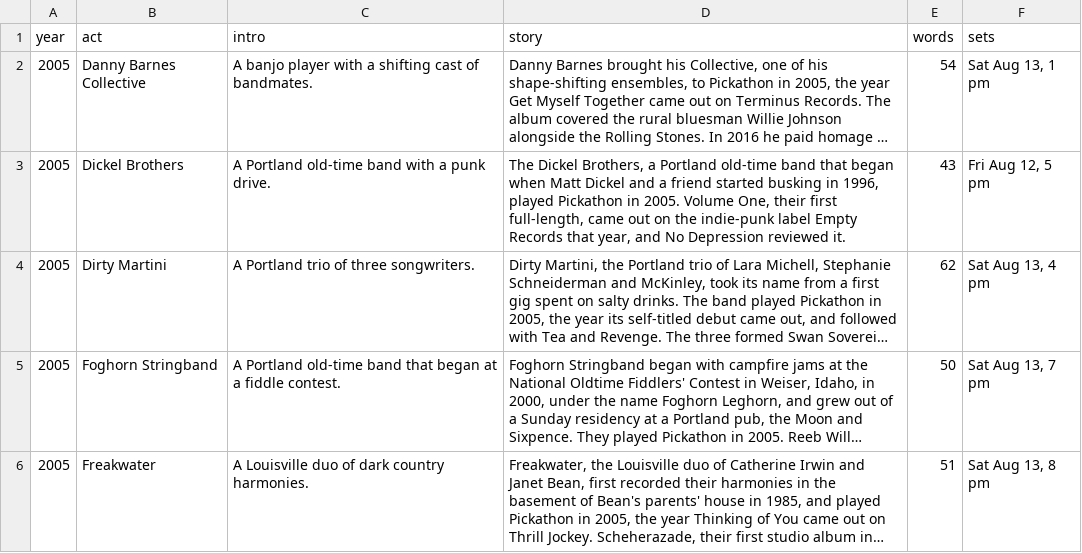
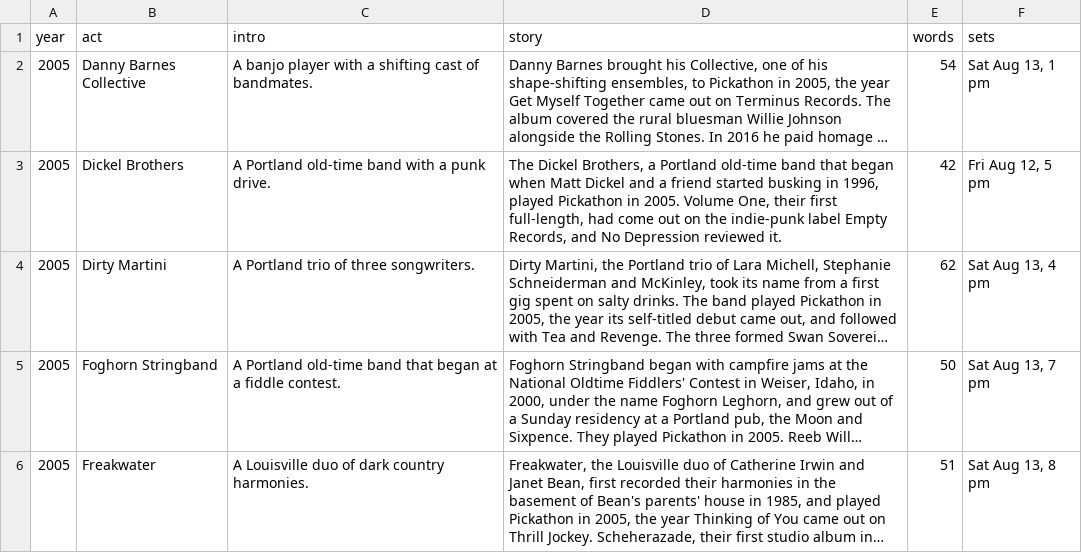
Before and after one commit to zaleschoenborn/pickathon-app, a CSV file: tools/lineup_2027_r1/build/stories/stories_2005_draft1.csv, drawn as a sheet; only a part is shown; long unchanged cells end in …; the diff names each change by its address in the sheet, - before the commit and + after, or states it on an @@ line.

```diff
--- a/tools/lineup_2027_r1/build/stories/stories_2005_draft1.csv
+++ b/tools/lineup_2027_r1/build/stories/stories_2005_draft1.csv
-D3 (story): …first full-length, came out on the indie-punk label Empty Records that year, and No…
+D3 (story): …first full-length, had come out on the indie-punk label Empty Records, and No…
-E3 (words): 43
+E3 (words): 42
```
Also changed, not shown: 43 other files.
